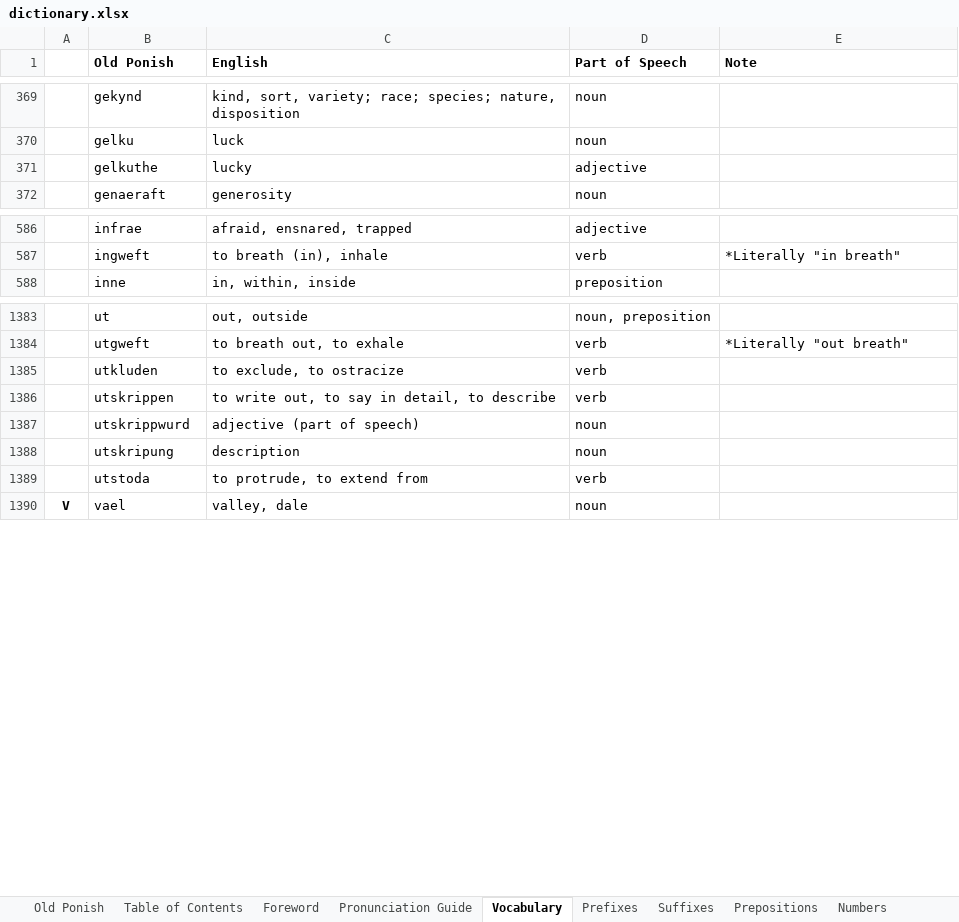
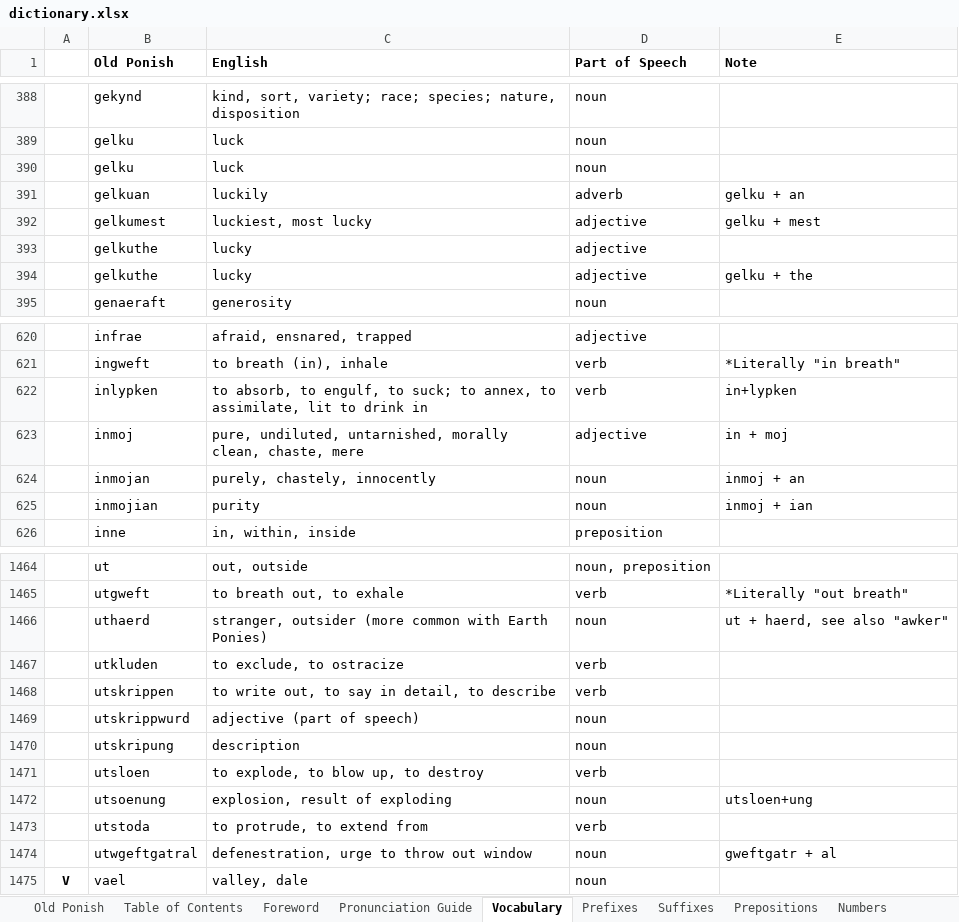
Before and after one commit to Jaezmien/old-ponish-db, an Excel workbook: data/dictionary/dictionary.xlsx, sheet Vocabulary, drawn as a sheet; only a part is shown, gaps mark what is left out; values as stored, in another font and other column widths than the file's, no borders; charts and pictures not drawn; the diff covers the shown part only; the diff names each change by its address in the sheet, - before the commit and + after, or states it on an @@ line.

```diff
--- a/data/dictionary/dictionary.xlsx (sheet Vocabulary)
+++ b/data/dictionary/dictionary.xlsx (sheet Vocabulary)
+row 390:  | gelku | luck | noun
+row 391:  | gelkuan | luckily | adverb | gelku + an
+row 392:  | gelkumest | luckiest, most lucky | adjective | gelku + mest
+row 394:  | gelkuthe | lucky | adjective | gelku + the
+row 622:  | inlypken | to absorb, to engulf, to suck; to annex, to assimilate, lit to drink in | verb | in+lypken
+row 623:  | inmoj | pure, undiluted, untarnished, morally clean, chaste, mere | adjective | in + moj
+row 624:  | inmojan | purely, chastely, innocently | noun | inmoj + an
+row 625:  | inmojian | purity | noun | inmoj + ian
+row 1466:  | uthaerd | stranger, outsider (more common with Earth Ponies) | noun | ut + haerd, see also "awker"
+row 1471:  | utsloen | to explode, to blow up, to destroy | verb
+row 1472:  | utsoenung | explosion, result of exploding | noun | utsloen+ung
+row 1474:  | utwgeftgatral | defenestration, urge to throw out window | noun | gweftgatr + al
```
Also changed, not shown: 76 added rows, 1 removed row and 7 edited cells elsewhere in this sheet, sheet Table of Contents, sheet Prefixes, sheet Suffixes, sheet Old Ponish.
